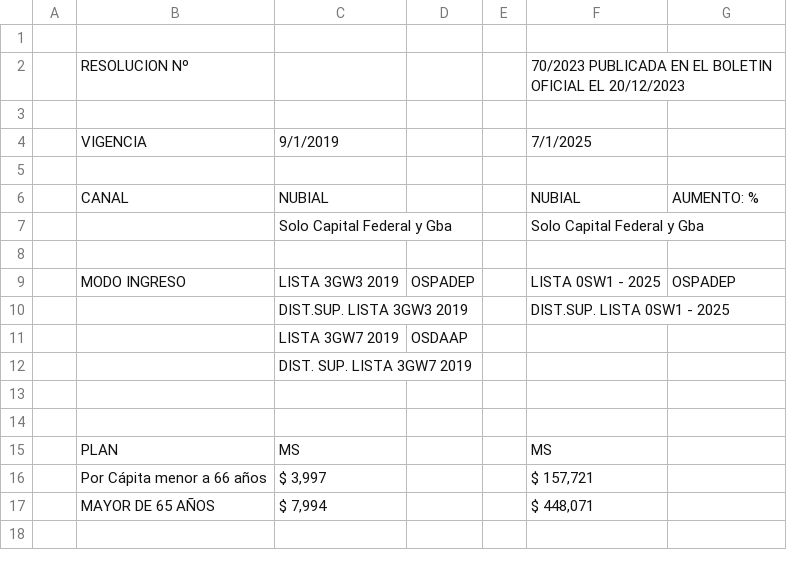
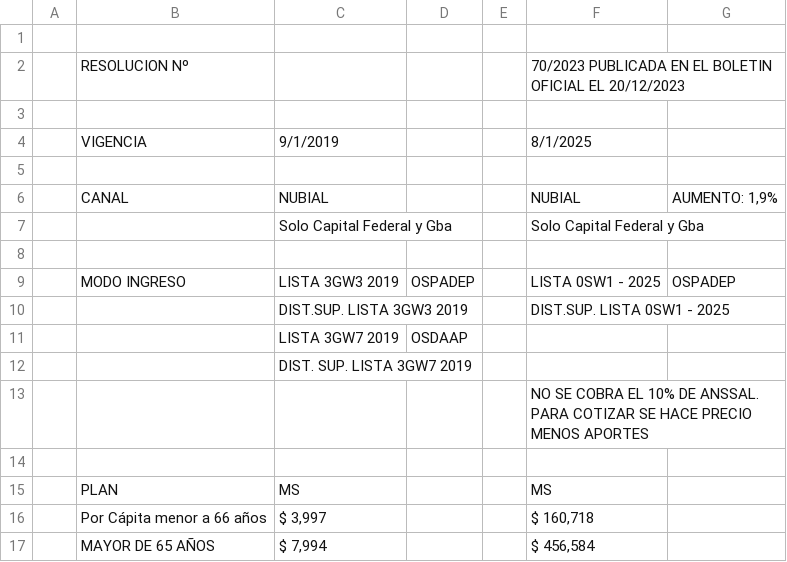
Before and after one commit to dantemoss/Cotizador-Online-OSPADEP, a CSV file: planes/Planes-AGOSTO25/PRECIOSSWNUBIAL-AGOSTO25 - SW NUBIAL.csv (was planes/planesActualizados/PLANESSWNUBIAL.csv), drawn as a sheet.

```diff
--- a/planes/planesActualizados/PLANESSWNUBIAL.csv
+++ b/planes/Planes-AGOSTO25/PRECIOSSWNUBIAL-AGOSTO25 - SW NUBIAL.csv
@@ -3,5 +3,5 @@
 ,,,,,,
-,VIGENCIA,9/1/2019,,,7/1/2025,
+,VIGENCIA,9/1/2019,,,8/1/2025,
 ,,,,,,
-,CANAL,NUBIAL,,,NUBIAL,AUMENTO: %
+,CANAL,NUBIAL,,,NUBIAL,"AUMENTO: 1,9%"
 ,,Solo Capital Federal y Gba,,,Solo Capital Federal y Gba,
@@ -12,6 +12,6 @@
 ,,DIST. SUP. LISTA 3GW7 2019,,,,
-,,,,,,
+,,,,,NO SE COBRA EL 10% DE ANSSAL. PARA COTIZAR SE HACE PRECIO MENOS APORTES,
 ,,,,,,
 ,PLAN,MS,,,MS,
-,Por Cápita menor a 66 años,"$ 3,997",,,"$ 157,721",
-,MAYOR DE 65 AÑOS,"$ 7,994",,,"$ 448,071",
+,Por Cápita menor a 66 años,"$ 3,997",,,"$ 160,718",
+,MAYOR DE 65 AÑOS,"$ 7,994",,,"$ 456,584",
```
Also changed, not shown: planes/Planes-AGOSTO25/PRECIOSACTIVASALUD-AGOSTO25 - ACTIVA SALUD.csv, planes/Planes-AGOSTO25/PRECIOSSWSB02-AGOSTO25 - SW SB02.csv, 8 other files.
